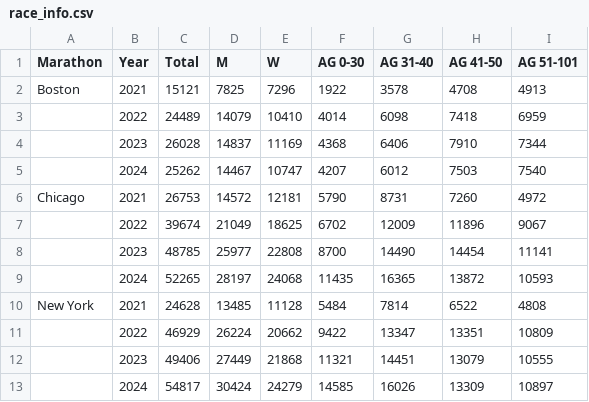
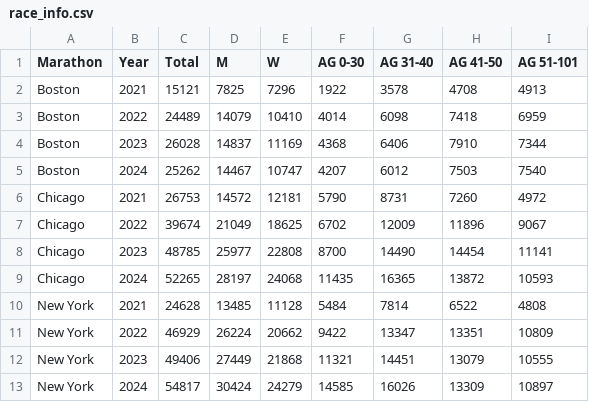
Before and after one commit to eaegerber/Marathon_Predictor, a CSV file: analysis/tables/race_info.csv, drawn as a sheet.

```diff
--- a/analysis/tables/race_info.csv
+++ b/analysis/tables/race_info.csv
@@ -2,12 +2,12 @@ Marathon,Year,Total,M,W,AG 0-30,AG 31-40,AG 41-50,AG 51-101
 Boston,2021,15121,7825,7296,1922,3578,4708,4913
-,2022,24489,14079,10410,4014,6098,7418,6959
-,2023,26028,14837,11169,4368,6406,7910,7344
-,2024,25262,14467,10747,4207,6012,7503,7540
+Boston,2022,24489,14079,10410,4014,6098,7418,6959
+Boston,2023,26028,14837,11169,4368,6406,7910,7344
+Boston,2024,25262,14467,10747,4207,6012,7503,7540
 Chicago,2021,26753,14572,12181,5790,8731,7260,4972
-,2022,39674,21049,18625,6702,12009,11896,9067
-,2023,48785,25977,22808,8700,14490,14454,11141
-,2024,52265,28197,24068,11435,16365,13872,10593
+Chicago,2022,39674,21049,18625,6702,12009,11896,9067
+Chicago,2023,48785,25977,22808,8700,14490,14454,11141
+Chicago,2024,52265,28197,24068,11435,16365,13872,10593
 New York,2021,24628,13485,11128,5484,7814,6522,4808
-,2022,46929,26224,20662,9422,13347,13351,10809
-,2023,49406,27449,21868,11321,14451,13079,10555
-,2024,54817,30424,24279,14585,16026,13309,10897
+New York,2022,46929,26224,20662,9422,13347,13351,10809
+New York,2023,49406,27449,21868,11321,14451,13079,10555
+New York,2024,54817,30424,24279,14585,16026,13309,10897
```
Also changed, not shown: analysis/tables/bos_params.csv, analysis/tables/chi_int_sizes.csv, 28 other files.
